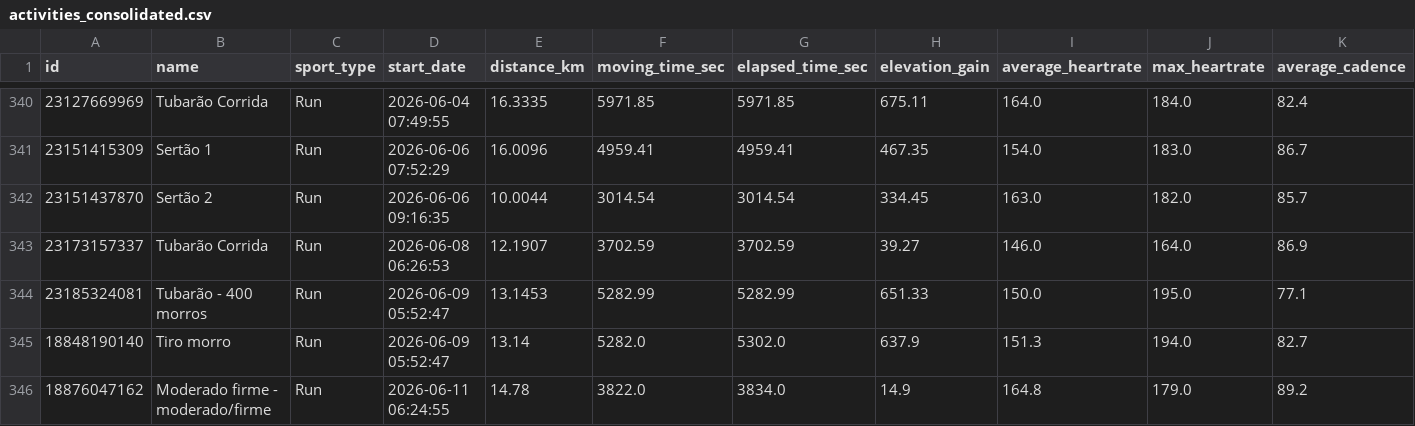
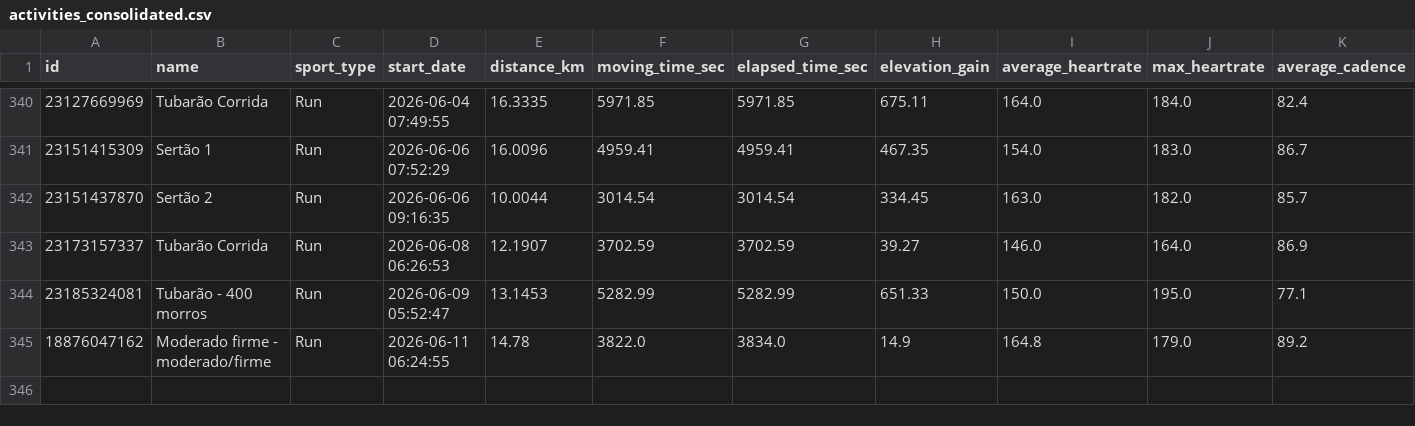
Before and after one commit to alvesisrael/StreamStrava, a CSV file: data/processed/activities_consolidated.csv, drawn as a sheet; only a part is shown, gaps mark what is left out; rows hold the shown columns only; the diff names each change by its address in the sheet, - before the commit and + after, or states it on an @@ line.

```diff
--- a/data/processed/activities_consolidated.csv
+++ b/data/processed/activities_consolidated.csv
-row 345: 18848190140 | Tiro morro | Run | 2026-06-09 05:52:47 | 13.14 | 5282.0 | 5302.0 | 637.9 | 151.3 | 194.0 | 82.7
```
Also changed, not shown: 1 other file.
